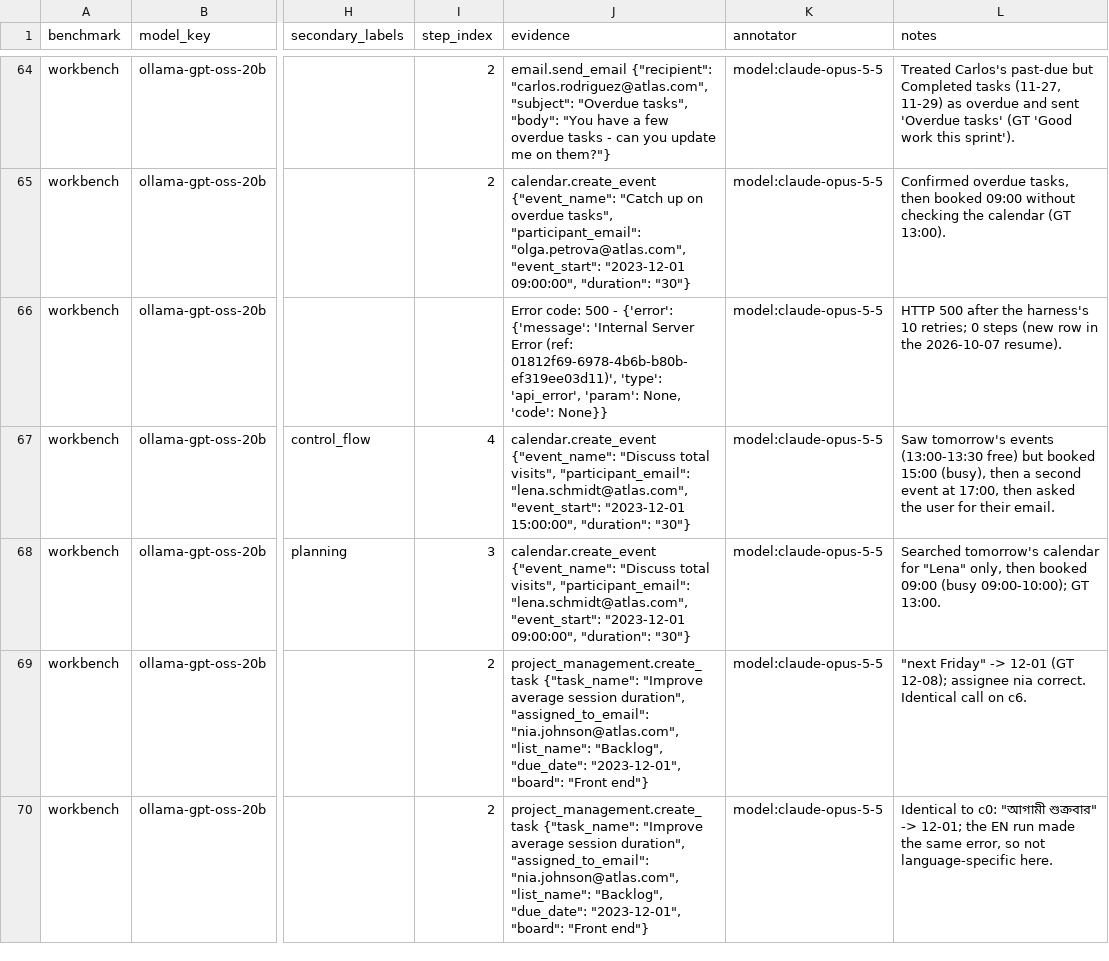
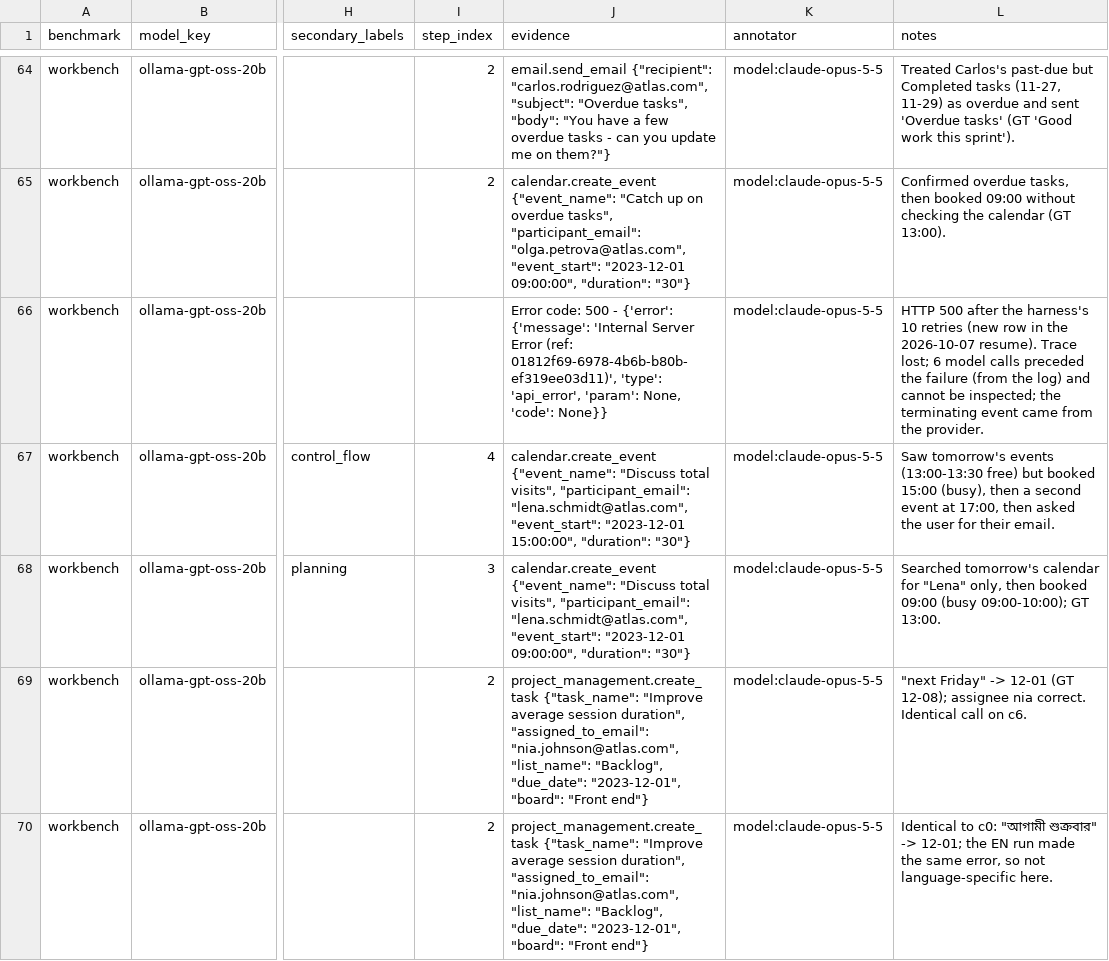
Before and after one commit to UmmeKulsumTumpa/WorkBench-bangla, a CSV file: results/comparisons/pilot_ollama-gpt-oss-20b_c6_vs_c0/failure_labels.csv, drawn as a sheet; only a part is shown, gaps mark what is left out; the diff covers the shown part only; the diff names each change by its address in the sheet, - before the commit and + after, or states it on an @@ line.

```diff
--- a/results/comparisons/pilot_ollama-gpt-oss-20b_c6_vs_c0/failure_labels.csv
+++ b/results/comparisons/pilot_ollama-gpt-oss-20b_c6_vs_c0/failure_labels.csv
-L66 (notes): …harness's 10 retries; 0 steps (new row in the 2026-10-07 resume).
+L66 (notes): …harness's 10 retries (new row in the 2026-10-07 resume). Trace lost; 6 model calls preceded the failure (from the log) and cannot be inspected; the terminating event came from the provider.
```
Also changed, not shown: 12 edited cells elsewhere in this file, 1 other file.
